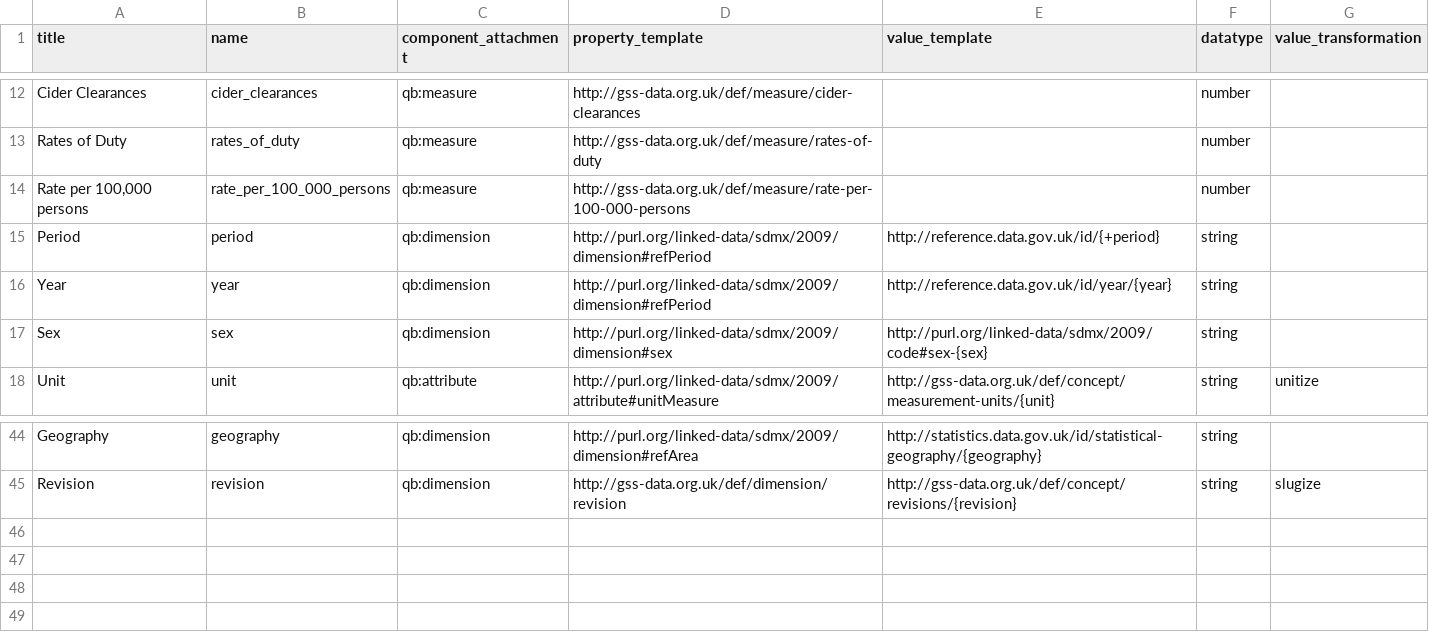
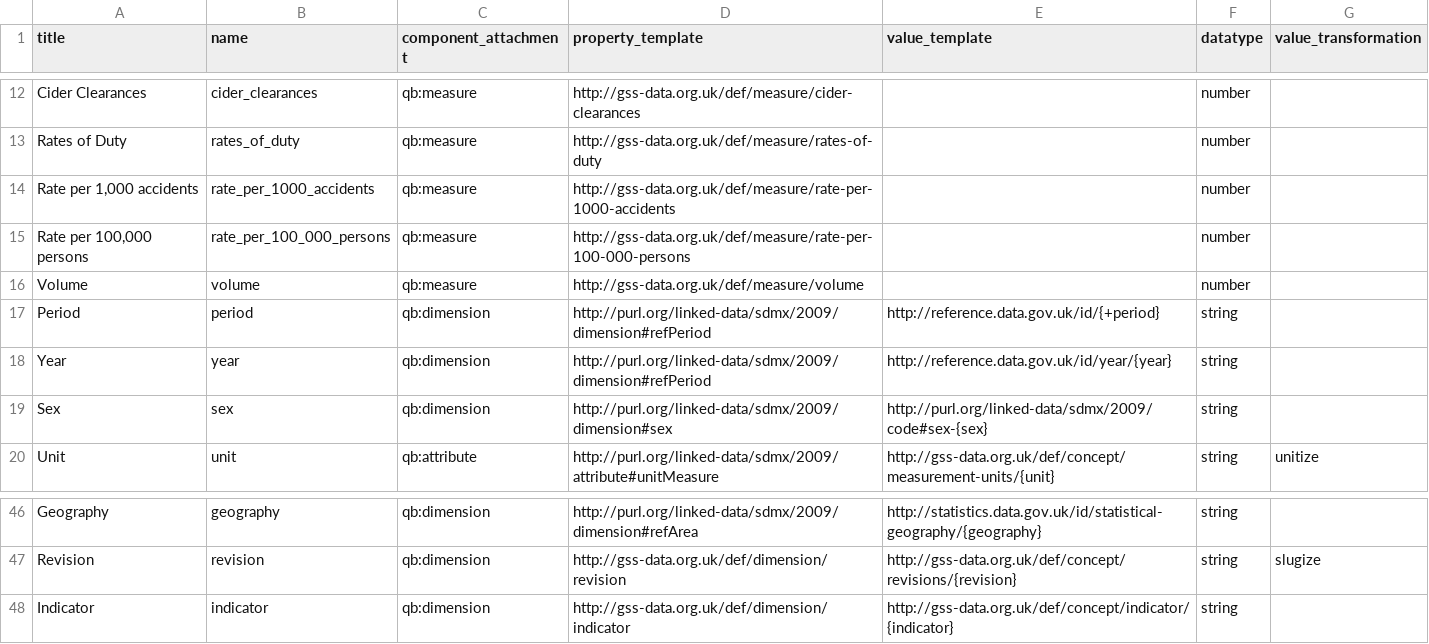
Before and after one commit to GSS-Cogs/ref_alcohol, a CSV file: columns.csv, drawn as a sheet; only a part is shown, gaps mark what is left out.

Commit message:
Add Local Alcohol Profiles for England codelists, components, columns

```diff
--- a/columns.csv
+++ b/columns.csv
@@ -13,3 +13,5 @@ Cider Clearances,cider_clearances,qb:measure,http://gss-data.org.uk/def/measure/
 Rates of Duty,rates_of_duty,qb:measure,http://gss-data.org.uk/def/measure/rates-of-duty,,number,
+"Rate per 1,000 accidents",rate_per_1000_accidents,qb:measure,http://gss-data.org.uk/def/measure/rate-per-1000-accidents,,number,
 "Rate per 100,000 persons",rate_per_100_000_persons,qb:measure,http://gss-data.org.uk/def/measure/rate-per-100-000-persons,,number,
+Volume,volume,qb:measure,http://gss-data.org.uk/def/measure/volume,,number,
 Period,period,qb:dimension,http://purl.org/linked-data/sdmx/2009/dimension#refPeriod,http://reference.data.gov.uk/id/{+period},string,
@@ -45 +47,2 @@ Geography,geography,qb:dimension,http://purl.org/linked-data/sdmx/2009/dimension
 Revision,revision,qb:dimension,http://gss-data.org.uk/def/dimension/revision,http://gss-data.org.uk/def/concept/revisions/{revision},string,slugize
+Indicator,indicator,qb:dimension,http://gss-data.org.uk/def/dimension/indicator,http://gss-data.org.uk/def/concept/indicator/{indicator},string,
```
Also changed, not shown: components.csv, 2 other files.
